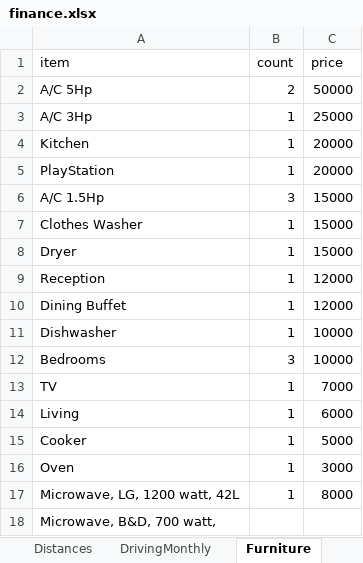
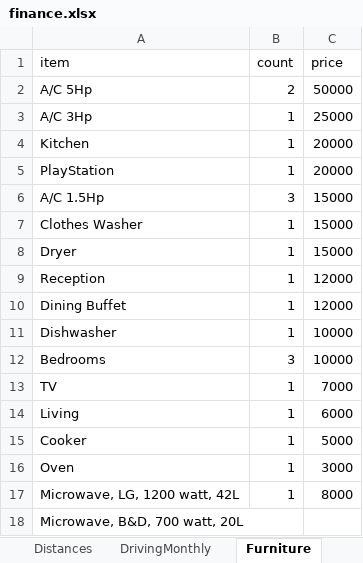
Before and after one commit to ahmedm838/personal-finance, an Excel workbook: docs/finance.xlsx, sheet Furniture, drawn as a sheet; values as stored, in another font and other column widths than the file's, no borders; the diff names each change by its address in the sheet, - before the commit and + after, or states it on an @@ line.

Commit message:
Update figures from the web app

```diff
--- a/docs/finance.xlsx (sheet Furniture)
+++ b/docs/finance.xlsx (sheet Furniture)
-A18 (item): Microwave, B&D, 700 watt,
+A18 (item): Microwave, B&D, 700 watt, 20L
```
